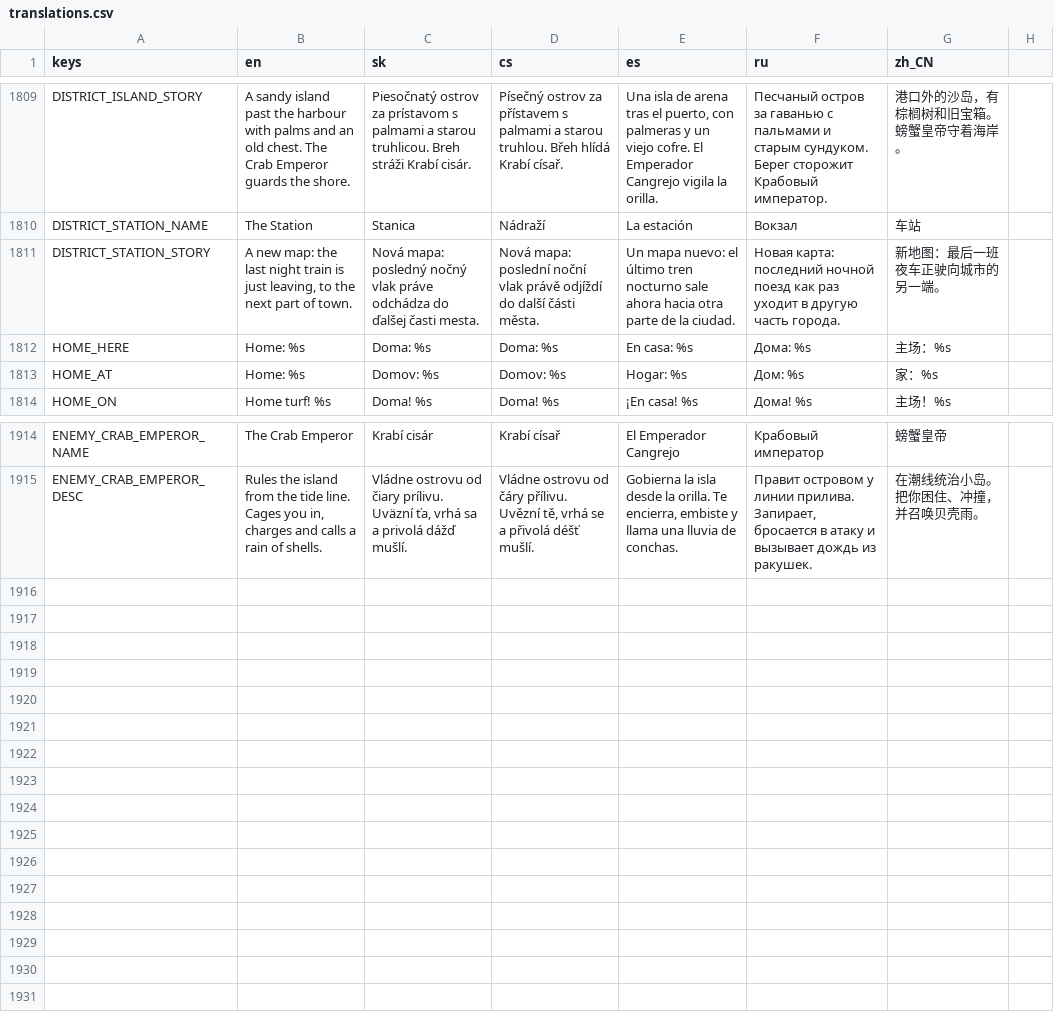
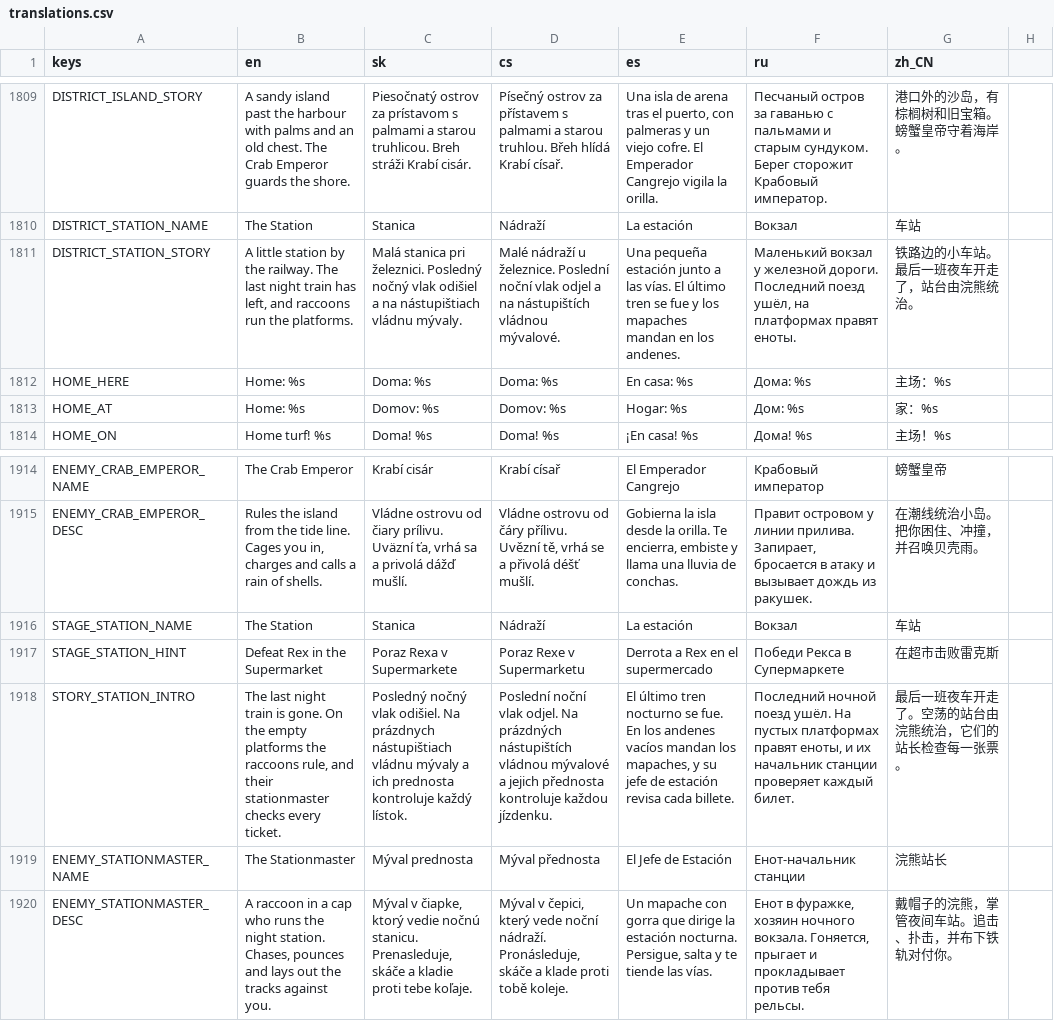
Before and after one commit to johnniccon01/cat-survivors, a CSV file: locale/translations.csv, drawn as a sheet; only a part is shown, gaps mark what is left out; the diff names each change by its address in the sheet, - before the commit and + after, or states it on an @@ line.

```diff
--- a/locale/translations.csv
+++ b/locale/translations.csv
-B1811 (en): A new map: the last night train is just leaving, to the next part of town.
+B1811 (en): A little station by the railway. The last night train has left, and raccoons run the platforms.
-C1811 (sk): Nová mapa: posledný nočný vlak práve odchádza do ďalšej časti mesta.
+C1811 (sk): Malá stanica pri železnici. Posledný nočný vlak odišiel a na nástupištiach vládnu mývaly.
-D1811 (cs): Nová mapa: poslední noční vlak právě odjíždí do další části města.
+D1811 (cs): Malé nádraží u železnice. Poslední noční vlak odjel a na nástupištích vládnou mývalové.
-E1811 (es): Un mapa nuevo: el último tren nocturno sale ahora hacia otra parte de la ciudad.
+E1811 (es): Una pequeña estación junto a las vías. El último tren se fue y los mapaches mandan en los andenes.
-F1811 (ru): Новая карта: последний ночной поезд как раз уходит в другую часть города.
+F1811 (ru): Маленький вокзал у железной дороги. Последний поезд ушёл, на платформах правят еноты.
-G1811 (zh_CN): 新地图：最后一班夜车正驶向城市的另一端。
+G1811 (zh_CN): 铁路边的小车站。最后一班夜车开走了，站台由浣熊统治。
+row 1916: STAGE_STATION_NAME | The Station | Stanica | Nádraží | La estación | Вокзал | 车站
+row 1917: STAGE_STATION_HINT | Defeat Rex in the Supermarket | Poraz Rexa v Supermarkete | Poraz Rexe v Supermarketu | Derrota a Rex en el supermercado | Победи Рекса в Супермаркете | 在超市击败雷克斯
+row 1918: STORY_STATION_INTRO | The last night train is gone. On the empty platforms the raccoons rule, and their stationmaster checks every ticket. | Posledný nočný vlak odišiel. Na prázdnych nástupištiach vládnu mývaly a ich prednosta kontroluje každý lístok. | Poslední noční vlak odjel. Na prázdných nástupištích vládnou mývalové a jejich přednosta kontroluje každou jízdenku. | El último tren nocturno se fue. En los andenes vacíos mandan los mapaches, y su jefe de estación revisa cada billete. | Последний ночной поезд ушёл. На пустых платформах правят еноты, и их начальник станции проверяет каждый билет. | 最后一班夜车开走了。空荡的站台由浣熊统治，它们的站长检查每一张票。
+row 1919: ENEMY_STATIONMASTER_NAME | The Stationmaster | Mýval prednosta | Mýval přednosta | El Jefe de Estación | Енот-начальник станции | 浣熊站长
+row 1920: ENEMY_STATIONMASTER_DESC | A raccoon in a cap who runs the night station. Chases, pounces and lays out the tracks against you. | Mýval v čiapke, ktorý vedie nočnú stanicu. Prenasleduje, skáče a kladie proti tebe koľaje. | Mýval v čepici, který vede noční nádraží. Pronásleduje, skáče a klade proti tobě koleje. | Un mapache con gorra que dirige la estación nocturna. Persigue, salta y te tiende las vías. | Енот в фуражке, хозяин ночного вокзала. Гоняется, прыгает и прокладывает против тебя рельсы. | 戴帽子的浣熊，掌管夜间车站。追击、扑击，并布下铁轨对付你。
```
Also changed, not shown: 15 other files.
